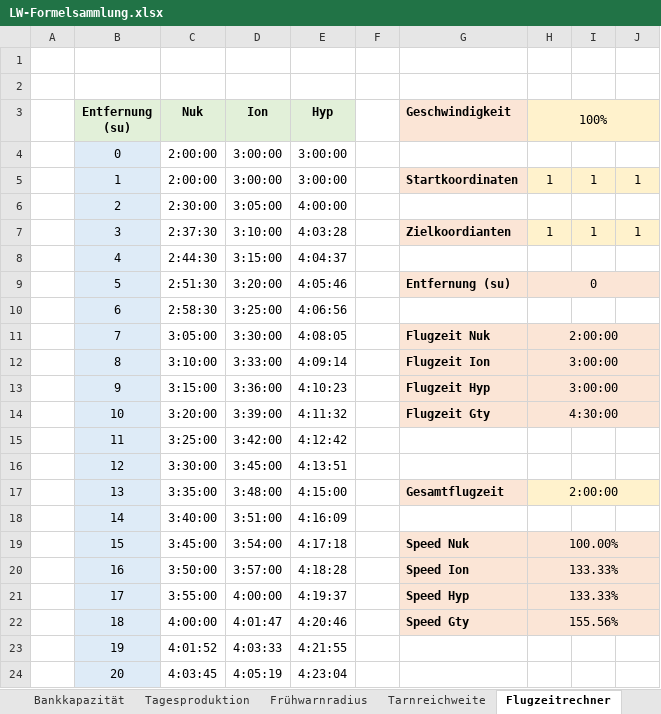
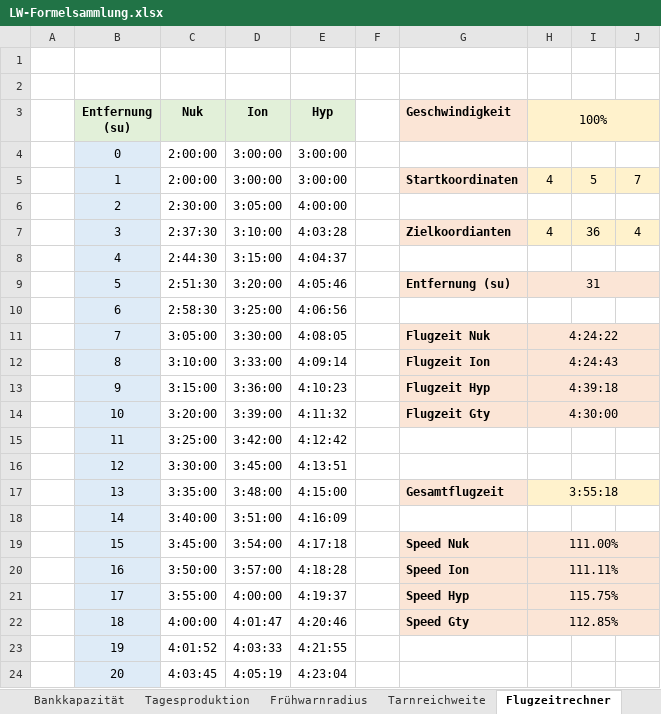
Before and after one commit to foscoj/lw-community, an Excel workbook: Formelsammlung/LW-Formelsammlung.xlsx, sheet Flugzeitrechner, drawn as a sheet; only a part is shown; values as stored, in another font and other column widths than the file's, no borders; conditional formats not drawn; the diff names each change by its address in the sheet, - before the commit and + after, or states it on an @@ line.

```diff
--- a/Formelsammlung/LW-Formelsammlung.xlsx (sheet Flugzeitrechner)
+++ b/Formelsammlung/LW-Formelsammlung.xlsx (sheet Flugzeitrechner)
-H5 (100%): 1
+H5 (100%): 4
-I5: 1
+I5: 5
-J5: 1
+J5: 7
-H7 (100%): 1
+H7 (100%): 4
-I7: 1
+I7: 36
-J7: 1
+J7: 4
-H9 (100%): 0
+H9 (100%): 31
-H11 (100%): 2:00:00
+H11 (100%): 4:24:22
-H12 (100%): 3:00:00
+H12 (100%): 4:24:43
-H13 (100%): 3:00:00
+H13 (100%): 4:39:18
-H17 (100%): 2:00:00
+H17 (100%): 3:55:18
-H19 (100%): 100.00%
+H19 (100%): 111.00%
-H20 (100%): 133.33%
+H20 (100%): 111.11%
-H21 (100%): 133.33%
+H21 (100%): 115.75%
-H22 (100%): 155.56%
+H22 (100%): 112.85%
```
Also changed, not shown: sheet Rohstoffe, sheet Releasenotes, other sheet tabs, 1 other file.
